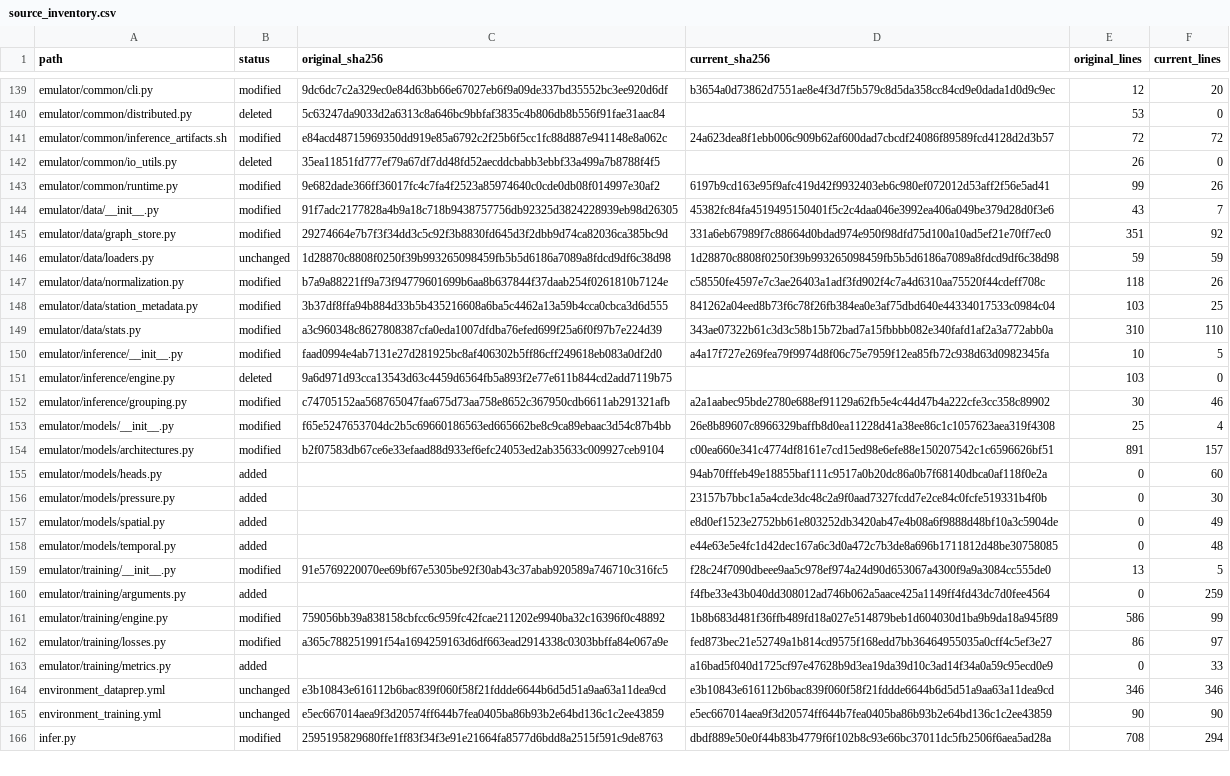
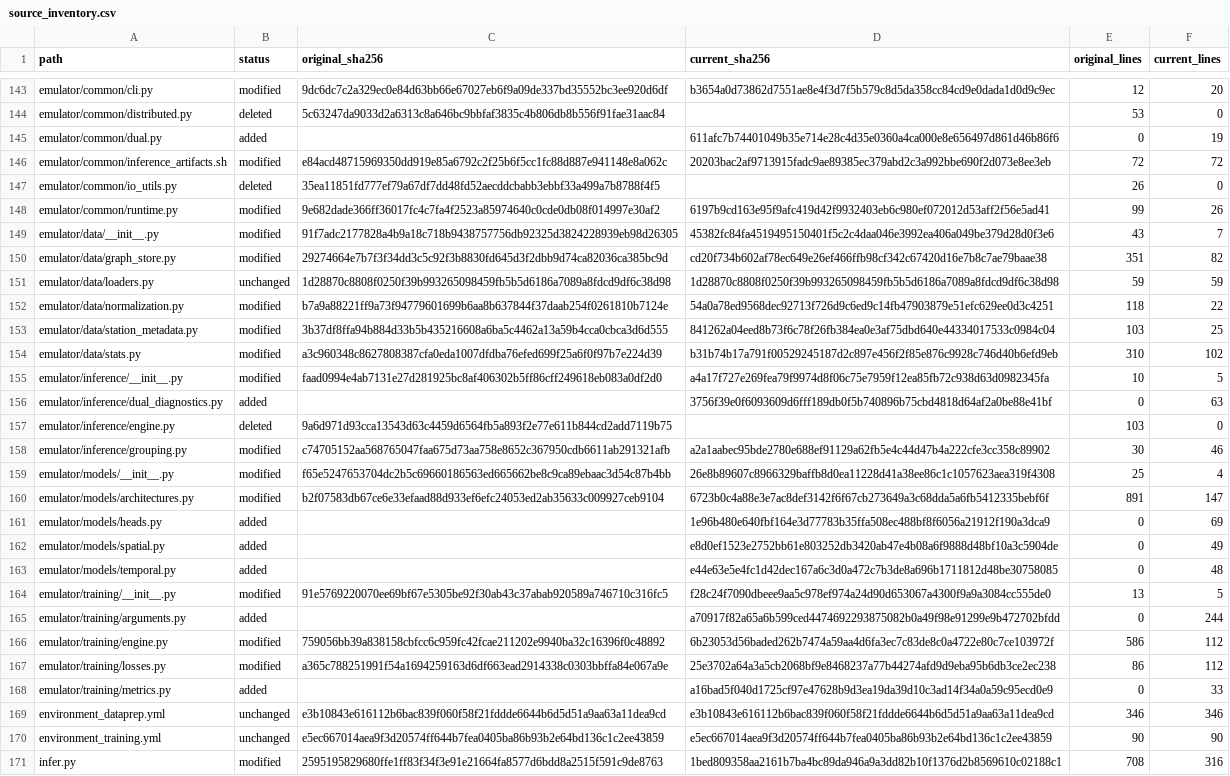
Before and after one commit to ZeshengLiu22/StormSurge, a CSV file: docs/audit/source_inventory.csv, drawn as a sheet; only a part is shown, gaps mark what is left out; the diff covers the shown part only.

Commit message:
Remove p_mean and complete dual-head experiment controls
Fit independent TRAIN exceedance thresholds and empirical event priors, preserve full-supervision defaults, and add explicit branch-loss and fixed-gate ablations. Export optional inference diagnostics and refresh original-version comparison and validation evidence.

Validation: 50 CPU tests passed; reviewed source hashes and syntax checks verified.

```diff
--- a/docs/audit/source_inventory.csv
+++ b/docs/audit/source_inventory.csv
@@ -140,3 +144,4 @@ emulator/common/cli.py,modified,9dc6dc7c2a329ec0e84d63bb66e67027eb6f9a09de337bd3
 emulator/common/distributed.py,deleted,5c63247da9033d2a6313c8a646bc9bbfaf3835c4b806db8b556f91fae31aac84,,53,0
-emulator/common/inference_artifacts.sh,modified,e84acd48715969350dd919e85a6792c2f25b6f5cc1fc88d887e941148e8a062c,24a623dea8f1ebb006c909b62af600dad7cbcdf24086f89589fcd4128d2d3b57,72,72
+emulator/common/dual.py,added,,611afc7b74401049b35e714e28c4d35e0360a4ca000e8e656497d861d46b86f6,0,19
+emulator/common/inference_artifacts.sh,modified,e84acd48715969350dd919e85a6792c2f25b6f5cc1fc88d887e941148e8a062c,20203bac2af9713915fadc9ae89385ec379abd2c3a992bbe690f2d073e8ee3eb,72,72
 emulator/common/io_utils.py,deleted,35ea11851fd777ef79a67df7dd48fd52aecddcbabb3ebbf33a499a7b8788f4f5,,26,0
@@ -144,8 +149,9 @@ emulator/common/runtime.py,modified,9e682dade366ff36017fc4c7fa4f2523a85974640c0c
 emulator/data/__init__.py,modified,91f7adc2177828a4b9a18c718b9438757756db92325d3824228939eb98d26305,45382fc84fa4519495150401f5c2c4daa046e3992ea406a049be379d28d0f3e6,43,7
-emulator/data/graph_store.py,modified,29274664e7b7f3f34dd3c5c92f3b8830fd645d3f2dbb9d74ca82036ca385bc9d,331a6eb67989f7c88664d0bdad974e950f98dfd75d100a10ad5ef21e70ff7ec0,351,92
+emulator/data/graph_store.py,modified,29274664e7b7f3f34dd3c5c92f3b8830fd645d3f2dbb9d74ca82036ca385bc9d,cd20f734b602af78ec649e26ef466ffb98cf342c67420d16e7b8c7ae79baae38,351,82
 emulator/data/loaders.py,unchanged,1d28870c8808f0250f39b993265098459fb5b5d6186a7089a8fdcd9df6c38d98,1d28870c8808f0250f39b993265098459fb5b5d6186a7089a8fdcd9df6c38d98,59,59
-emulator/data/normalization.py,modified,b7a9a88221ff9a73f94779601699b6aa8b637844f37daab254f0261810b7124e,c58550fe4597e7c3ae26403a1adf3fd902f4c7a4d6310aa75520f44cdeff708c,118,26
+emulator/data/normalization.py,modified,b7a9a88221ff9a73f94779601699b6aa8b637844f37daab254f0261810b7124e,54a0a78ed9568dec92713f726d9c6ed9c14fb47903879e51efc629ee0d3c4251,118,22
 emulator/data/station_metadata.py,modified,3b37df8ffa94b884d33b5b435216608a6ba5c4462a13a59b4cca0cbca3d6d555,841262a04eed8b73f6c78f26fb384ea0e3af75dbd640e44334017533c0984c04,103,25
-emulator/data/stats.py,modified,a3c960348c8627808387cfa0eda1007dfdba76efed699f25a6f0f97b7e224d39,343ae07322b61c3d3c58b15b72bad7a15fbbbb082e340fafd1af2a3a772abb0a,310,110
+emulator/data/stats.py,modified,a3c960348c8627808387cfa0eda1007dfdba76efed699f25a6f0f97b7e224d39,b31b74b17a791f00529245187d2c897e456f2f85e876c9928c746d40b6efd9eb,310,102
 emulator/inference/__init__.py,modified,faad0994e4ab7131e27d281925bc8af406302b5ff86cff249618eb083a0df2d0,a4a17f727e269fea79f9974d8f06c75e7959f12ea85fb72c938d63d0982345fa,10,5
+emulator/inference/dual_diagnostics.py,added,,3756f39e0f6093609d6fff189db0f5b740896b75cbd4818d64af2a0be88e41bf,0,63
 emulator/inference/engine.py,deleted,9a6d971d93cca13543d63c4459d6564fb5a893f2e77e611b844cd2add7119b75,,103,0
@@ -153,5 +159,4 @@ emulator/inference/grouping.py,modified,c74705152aa568765047faa675d73aa758e8652c
 emulator/models/__init__.py,modified,f65e5247653704dc2b5c69660186563ed665662be8c9ca89ebaac3d54c87b4bb,26e8b89607c8966329baffb8d0ea11228d41a38ee86c1c1057623aea319f4308,25,4
-emulator/models/architectures.py,modified,b2f07583db67ce6e33efaad88d933ef6efc24053ed2ab35633c009927ceb9104,c00ea660e341c4774df8161e7cd15ed98e6efe88e150207542c1c6596626bf51,891,157
-emulator/models/heads.py,added,,94ab70fffeb49e18855baf111c9517a0b20dc86a0b7f68140dbca0af118f0e2a,0,60
-emulator/models/pressure.py,added,,23157b7bbc1a5a4cde3dc48c2a9f0aad7327fcdd7e2ce84c0fcfe519331b4f0b,0,30
+emulator/models/architectures.py,modified,b2f07583db67ce6e33efaad88d933ef6efc24053ed2ab35633c009927ceb9104,6723b0c4a88e3e7ac8def3142f6f67cb273649a3c68dda5a6fb5412335bebf6f,891,147
+emulator/models/heads.py,added,,1e96b480e640fbf164e3d77783b35ffa508ec488bf8f6056a21912f190a3dca9,0,69
 emulator/models/spatial.py,added,,e8d0ef1523e2752bb61e803252db3420ab47e4b08a6f9888d48bf10a3c5904de,0,49
@@ -159,5 +164,5 @@ emulator/models/temporal.py,added,,e44e63e5e4fc1d42dec167a6c3d0a472c7b3de8a696b1
 emulator/training/__init__.py,modified,91e5769220070ee69bf67e5305be92f30ab43c37abab920589a746710c316fc5,f28c24f7090dbeee9aa5c978ef974a24d90d653067a4300f9a9a3084cc555de0,13,5
-emulator/training/arguments.py,added,,f4fbe33e43b040dd308012ad746b062a5aace425a1149ff4fd43dc7d0fee4564,0,259
-emulator/training/engine.py,modified,759056bb39a838158cbfcc6c959fc42fcae211202e9940ba32c16396f0c48892,1b8b683d481f36ffb489fd18a027e514879beb1d604030d1ba9b9da18a945f89,586,99
-emulator/training/losses.py,modified,a365c788251991f54a1694259163d6df663ead2914338c0303bbffa84e067a9e,fed873bec21e52749a1b814cd9575f168edd7bb36464955035a0cff4c5ef3e27,86,97
+emulator/training/arguments.py,added,,a70917f82a65a6b599ced4474692293875082b0a49f98e91299e9b472702bfdd,0,244
+emulator/training/engine.py,modified,759056bb39a838158cbfcc6c959fc42fcae211202e9940ba32c16396f0c48892,6b23053d56baded262b7474a59aa4d6fa3ec7c83de8c0a4722e80c7ce103972f,586,112
+emulator/training/losses.py,modified,a365c788251991f54a1694259163d6df663ead2914338c0303bbffa84e067a9e,25e3702a64a3a5cb2068bf9e8468237a77b44274afd9d9eba95b6db3ce2ec238,86,112
 emulator/training/metrics.py,added,,a16bad5f040d1725cf97e47628b9d3ea19da39d10c3ad14f34a0a59c95ecd0e9,0,33
@@ -165,2 +170,2 @@ environment_dataprep.yml,unchanged,e3b10843e616112b6bac839f060f58f21fddde6644b6d
 environment_training.yml,unchanged,e5ec667014aea9f3d20574ff644b7fea0405ba86b93b2e64bd136c1c2ee43859,e5ec667014aea9f3d20574ff644b7fea0405ba86b93b2e64bd136c1c2ee43859,90,90
-infer.py,modified,2595195829680ffe1ff83f34f3e91e21664fa8577d6bdd8a2515f591c9de8763,dbdf889e50e0f44b83b4779f6f102b8c93e66bc37011dc5fb2506f6aea5ad28a,708,294
+infer.py,modified,2595195829680ffe1ff83f34f3e91e21664fa8577d6bdd8a2515f591c9de8763,1bed809358aa2161b7ba4bc89da946a9a3dd82b10f1376d2b8569610c02188c1,708,316
```
Also changed, not shown: 5 added rows and 50 edited cells elsewhere in this file, 49 other files.
